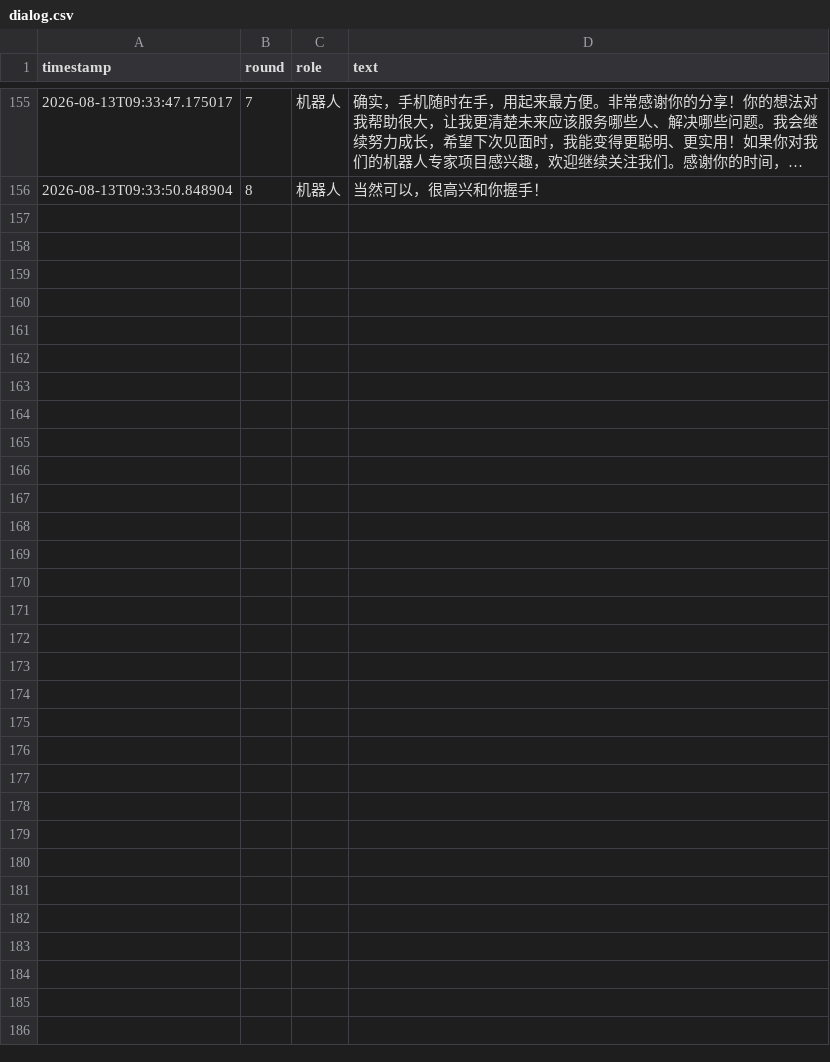
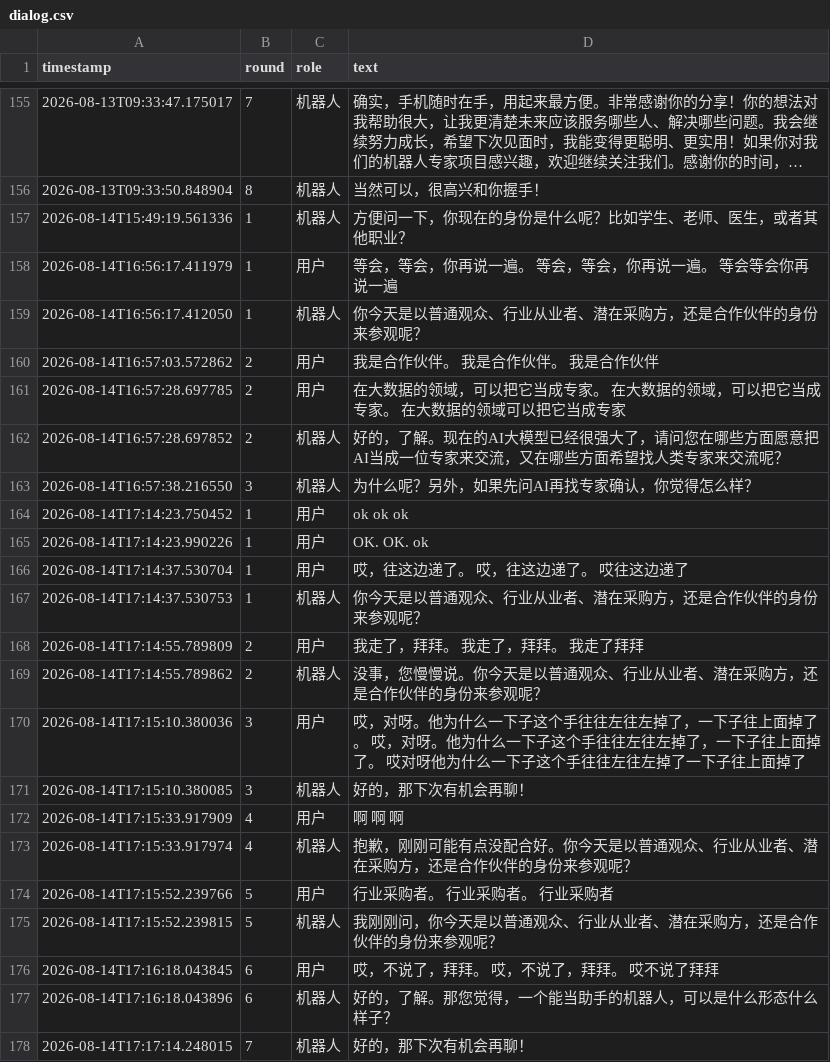
Before and after one commit to clusteramary/yqy_audio_main, a CSV file: dialog.csv, drawn as a sheet; only a part is shown, gaps mark what is left out; long unchanged cells end in …; the diff names each change by its address in the sheet, - before the commit and + after, or states it on an @@ line.

```diff
--- a/dialog.csv
+++ b/dialog.csv
+row 157: 2026-08-14T15:49:19.561336 | 1 | 机器人 | 方便问一下，你现在的身份是什么呢？比如学生、老师、医生，或者其他职业？
+row 158: 2026-08-14T16:56:17.411979 | 1 | 用户 | 等会，等会，你再说一遍。 等会，等会，你再说一遍。 等会等会你再说一遍
+row 159: 2026-08-14T16:56:17.412050 | 1 | 机器人 | 你今天是以普通观众、行业从业者、潜在采购方，还是合作伙伴的身份来参观呢？
+row 160: 2026-08-14T16:57:03.572862 | 2 | 用户 | 我是合作伙伴。 我是合作伙伴。 我是合作伙伴
+row 161: 2026-08-14T16:57:28.697785 | 2 | 用户 | 在大数据的领域，可以把它当成专家。 在大数据的领域，可以把它当成专家。 在大数据的领域可以把它当成专家
+row 162: 2026-08-14T16:57:28.697852 | 2 | 机器人 | 好的，了解。现在的AI大模型已经很强大了，请问您在哪些方面愿意把AI当成一位专家来交流，又在哪些方面希望找人类专家来交流呢？
+row 163: 2026-08-14T16:57:38.216550 | 3 | 机器人 | 为什么呢？另外，如果先问AI再找专家确认，你觉得怎么样？
+row 164: 2026-08-14T17:14:23.750452 | 1 | 用户 | ok ok ok
+row 165: 2026-08-14T17:14:23.990226 | 1 | 用户 | OK. OK. ok
+row 166: 2026-08-14T17:14:37.530704 | 1 | 用户 | 哎，往这边递了。 哎，往这边递了。 哎往这边递了
+row 167: 2026-08-14T17:14:37.530753 | 1 | 机器人 | 你今天是以普通观众、行业从业者、潜在采购方，还是合作伙伴的身份来参观呢？
+row 168: 2026-08-14T17:14:55.789809 | 2 | 用户 | 我走了，拜拜。 我走了，拜拜。 我走了拜拜
+row 169: 2026-08-14T17:14:55.789862 | 2 | 机器人 | 没事，您慢慢说。你今天是以普通观众、行业从业者、潜在采购方，还是合作伙伴的身份来参观呢？
+row 170: 2026-08-14T17:15:10.380036 | 3 | 用户 | 哎，对呀。他为什么一下子这个手往往左往左掉了，一下子往上面掉了。 哎，对呀。他为什么一下子这个手往往左往左掉了，一下子往上面掉了。 哎对呀他为什么一下子这个手往往左往左掉了一下子往上面掉了
+row 171: 2026-08-14T17:15:10.380085 | 3 | 机器人 | 好的，那下次有机会再聊！
+row 172: 2026-08-14T17:15:33.917909 | 4 | 用户 | 啊 啊 啊
+row 173: 2026-08-14T17:15:33.917974 | 4 | 机器人 | 抱歉，刚刚可能有点没配合好。你今天是以普通观众、行业从业者、潜在采购方，还是合作伙伴的身份来参观呢？
+row 174: 2026-08-14T17:15:52.239766 | 5 | 用户 | 行业采购者。 行业采购者。 行业采购者
+row 175: 2026-08-14T17:15:52.239815 | 5 | 机器人 | 我刚刚问，你今天是以普通观众、行业从业者、潜在采购方，还是合作伙伴的身份来参观呢？
+row 176: 2026-08-14T17:16:18.043845 | 6 | 用户 | 哎，不说了，拜拜。 哎，不说了，拜拜。 哎不说了拜拜
+row 177: 2026-08-14T17:16:18.043896 | 6 | 机器人 | 好的，了解。那您觉得，一个能当助手的机器人，可以是什么形态什么样子？
+row 178: 2026-08-14T17:17:14.248015 | 7 | 机器人 | 好的，那下次有机会再聊！
```
Also changed, not shown: 8 other files.
